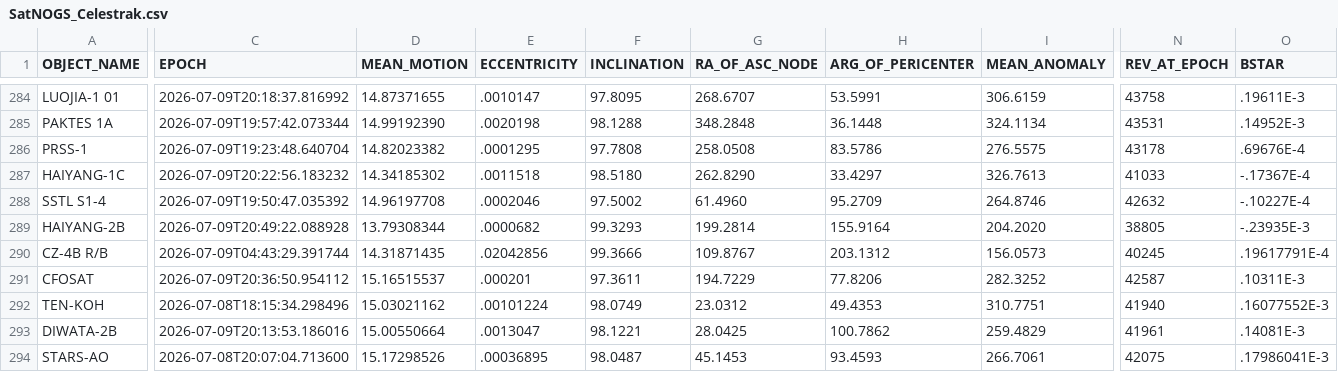
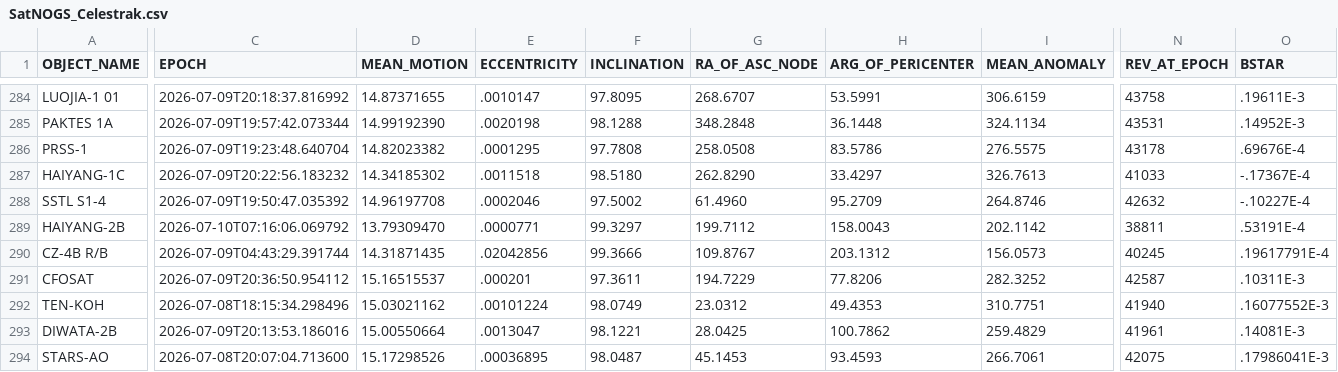
Before and after one commit to 20250721/tle.for.look4sat, a CSV file: data/SatNOGS_Celestrak.csv, drawn as a sheet; only a part is shown, gaps mark what is left out; the diff covers the shown part only; the diff names each change by its address in the sheet, - before the commit and + after, or states it on an @@ line.

```diff
--- a/data/SatNOGS_Celestrak.csv
+++ b/data/SatNOGS_Celestrak.csv
-C289 (EPOCH): 2026-07-09T20:49:22.088928
+C289 (EPOCH): 2026-07-10T07:16:06.069792
-D289 (MEAN_MOTION): 13.79308344
+D289 (MEAN_MOTION): 13.79309470
-E289 (ECCENTRICITY): .0000682
+E289 (ECCENTRICITY): .0000771
-F289 (INCLINATION): 99.3293
+F289 (INCLINATION): 99.3297
-G289 (RA_OF_ASC_NODE): 199.2814
+G289 (RA_OF_ASC_NODE): 199.7112
-H289 (ARG_OF_PERICENTER): 155.9164
+H289 (ARG_OF_PERICENTER): 158.0043
-I289 (MEAN_ANOMALY): 204.2020
+I289 (MEAN_ANOMALY): 202.1142
-N289 (REV_AT_EPOCH): 38805
+N289 (REV_AT_EPOCH): 38811
-O289 (BSTAR): -.23935E-3
+O289 (BSTAR): .53191E-4
```
Also changed, not shown: 1 edited cell elsewhere in this file, 5 other files.
